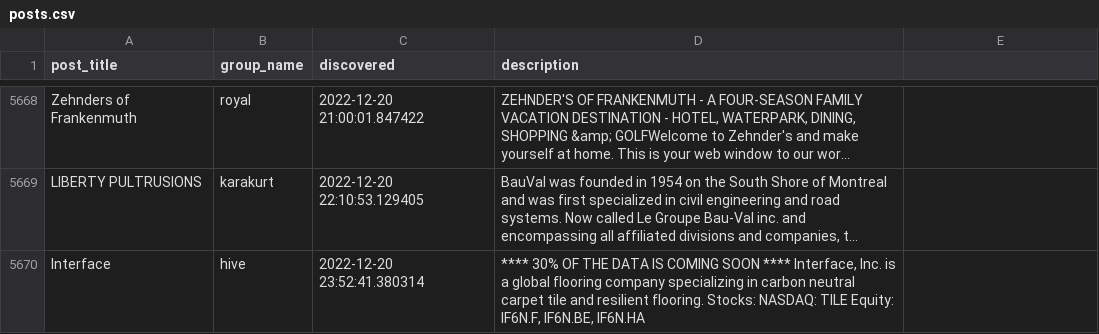
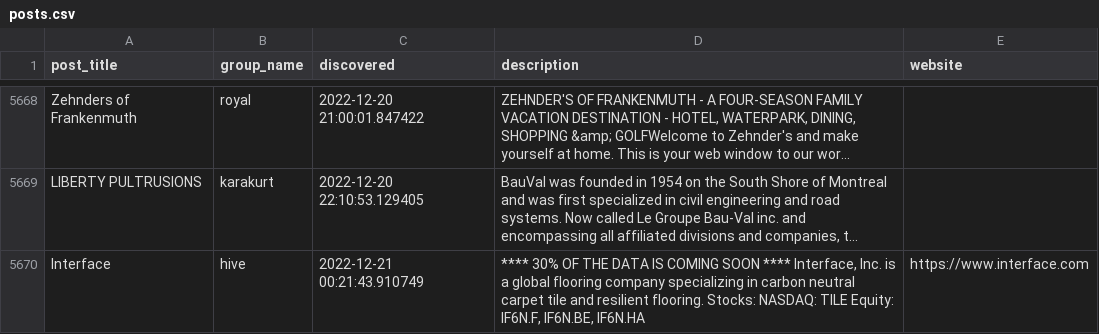
Before and after one commit to tinyx3k/ransomware.live, a CSV file: docs/posts.csv, drawn as a sheet; only a part is shown, gaps mark what is left out; long unchanged cells end in …; the diff names each change by its address in the sheet, - before the commit and + after, or states it on an @@ line.

Commit message:
Add url for hive posts

```diff
--- a/docs/posts.csv
+++ b/docs/posts.csv
-E1: (empty)
+E1: website
-C5670 (discovered): 2022-12-20 23:52:41.380314
+C5670 (discovered): 2022-12-21 00:21:43.910749
-E5670 (website): (empty)
+E5670 (website): https://www.interface.com
```
Also changed, not shown: 7 other files.
